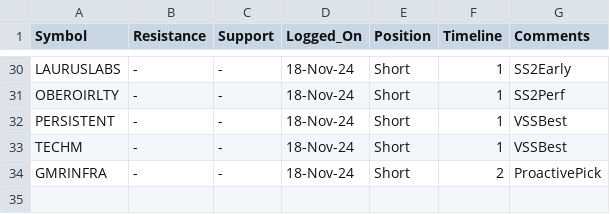
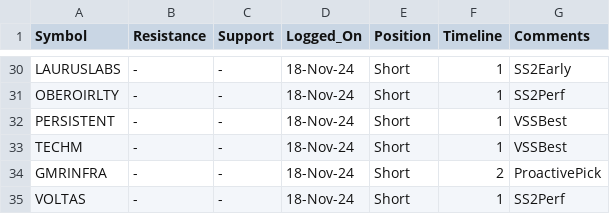
Before and after one commit to vishaln90/public_rep, a CSV file: Close_Monitor_1h.csv, drawn as a sheet; only a part is shown, gaps mark what is left out; the diff names each change by its address in the sheet, - before the commit and + after, or states it on an @@ line.

Commit message:
Update Close_Monitor_1h.csv

```diff
--- a/Close_Monitor_1h.csv
+++ b/Close_Monitor_1h.csv
+row 35: VOLTAS | - | - | 18-Nov-24 | Short | 1 | SS2Perf
```
